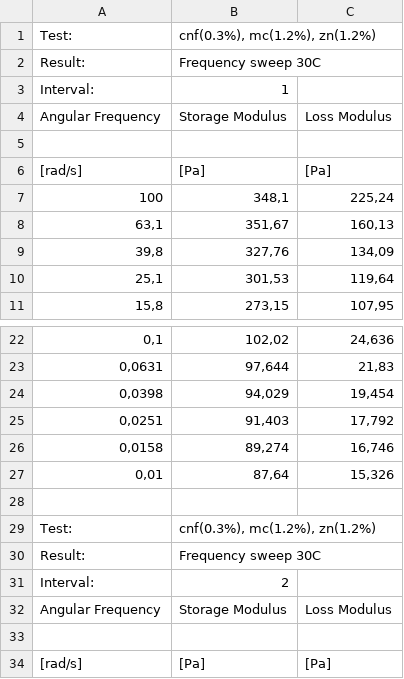
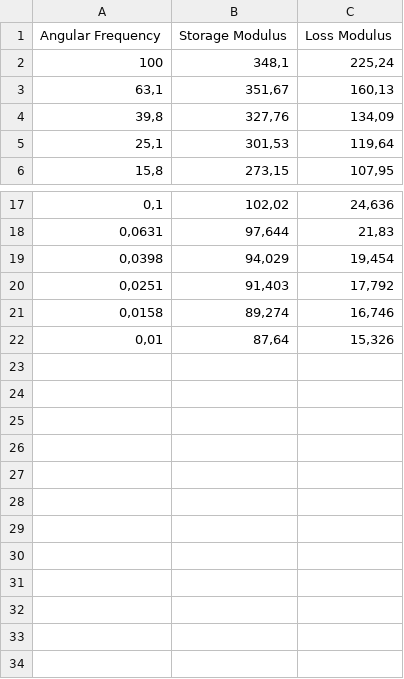
Before and after one commit to comphy-lab/pyRheo, a CSV file: demos/data/dual_network_hydrogel/cnf_0-3_mc1-2_zn1-2_30h.csv, drawn as a sheet; only a part is shown, gaps mark what is left out; the diff names each change by its address in the sheet, - before the commit and + after, or states it on an @@ line.

```diff
--- a/demos/data/dual_network_hydrogel/cnf_0-3_mc1-2_zn1-2_30h.csv
+++ b/demos/data/dual_network_hydrogel/cnf_0-3_mc1-2_zn1-2_30h.csv
-row 1: Test: | cnf(0.3%), mc(1.2%), zn(1.2%)
-row 2: Result: | Frequency sweep 30C
-row 3: Interval: | 1
-row 5: (empty)
-row 6: [rad/s] | [Pa] | [Pa]
-row 28: (empty)
-row 29: Test: | cnf(0.3%), mc(1.2%), zn(1.2%)
-row 30: Result: | Frequency sweep 30C
-row 31: Interval: | 2
-row 32: Angular Frequency | Storage Modulus | Loss Modulus
-row 33: (empty)
-row 34: [rad/s] | [Pa] | [Pa]
```
Also changed, not shown: demos/data/dual_network_hydrogel/cnf_0-3_mc1-2_zn1-2_10h.csv, demos/data/dual_network_hydrogel/cnf_0-3_mc1-2_zn1-2_20h.csv, 34 other files.
